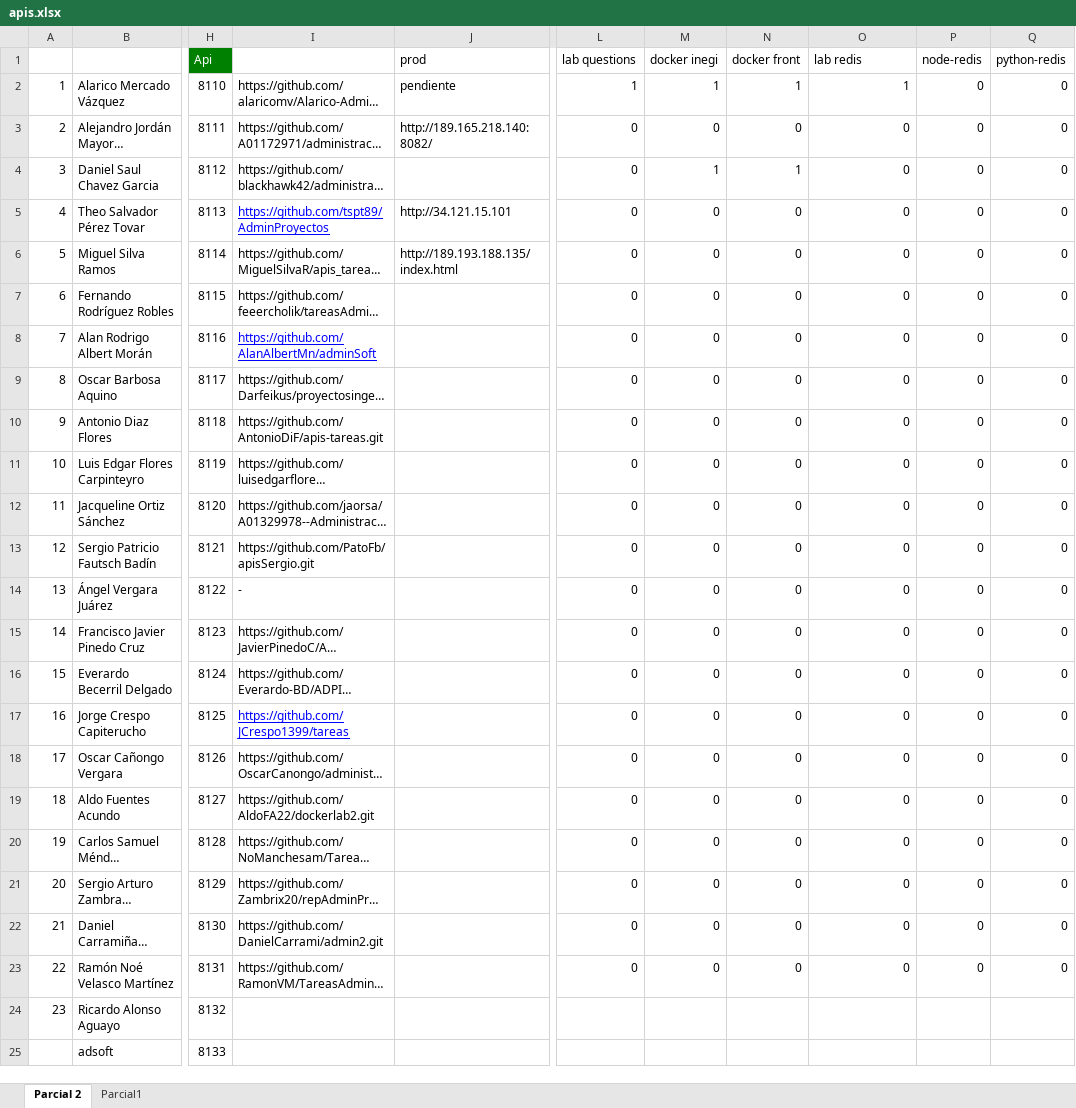
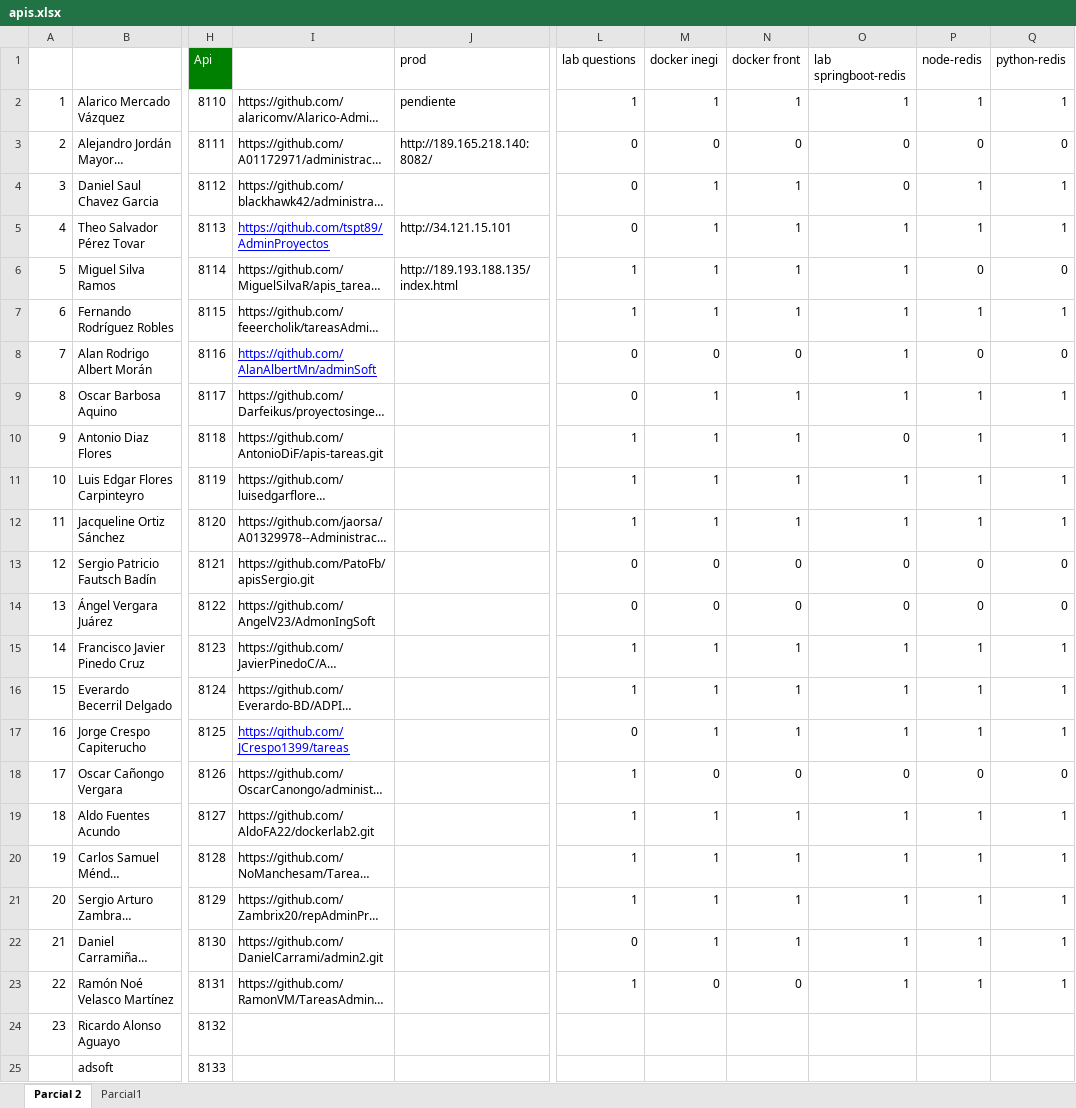
Before and after one commit to adsoftsito/apis, an Excel workbook: apis.xlsx, sheet Parcial 2, drawn as a sheet; only a part is shown, gaps mark what is left out; long unchanged cells end in …; values as stored, in another font and other column widths than the file's, no borders; charts and pictures not drawn; the diff names each change by its address in the sheet, - before the commit and + after, or states it on an @@ line.

Commit message:
update excel tares

```diff
--- a/apis.xlsx (sheet Parcial 2)
+++ b/apis.xlsx (sheet Parcial 2)
-O1: lab redis
+O1: lab springboot-redis
-P2: 0
+P2: 1
-Q2: 0
+Q2: 1
-P4:P5: 0
+P4:P5: 1
-Q4:Q5: 0
+Q4:Q5: 1
-M5:M7: 0
+M5:M7: 1
-N5:N7: 0
+N5:N7: 1
-O5:O9: 0
+O5:O9: 1
-L6:L7: 0
+L6:L7: 1
-P7: 0
+P7: 1
-Q7: 0
+Q7: 1
-M9:M12: 0
+M9:M12: 1
-N9:N12: 0
+N9:N12: 1
-P9:P12: 0
+P9:P12: 1
-Q9:Q12: 0
+Q9:Q12: 1
-L10:L12: 0
+L10:L12: 1
-O11:O12: 0
+O11:O12: 1
-I14: -
+I14: https://github.com/AngelV23/AdmonIngSoft
-L15:L16: 0
+L15:L16: 1
-M15:M17: 0
+M15:M17: 1
-N15:N17: 0
+N15:N17: 1
-O15:O17: 0
+O15:O17: 1
-P15:P17: 0
+P15:P17: 1
-Q15:Q17: 0
+Q15:Q17: 1
-L18:L21: 0
+L18:L21: 1
-M19:M22: 0
+M19:M22: 1
-N19:N22: 0
+N19:N22: 1
-O19:O23: 0
+O19:O23: 1
-P19:P23: 0
+P19:P23: 1
-Q19:Q23: 0
+Q19:Q23: 1
-L23: 0
+L23: 1
```
Also changed, not shown: 1 other file.
